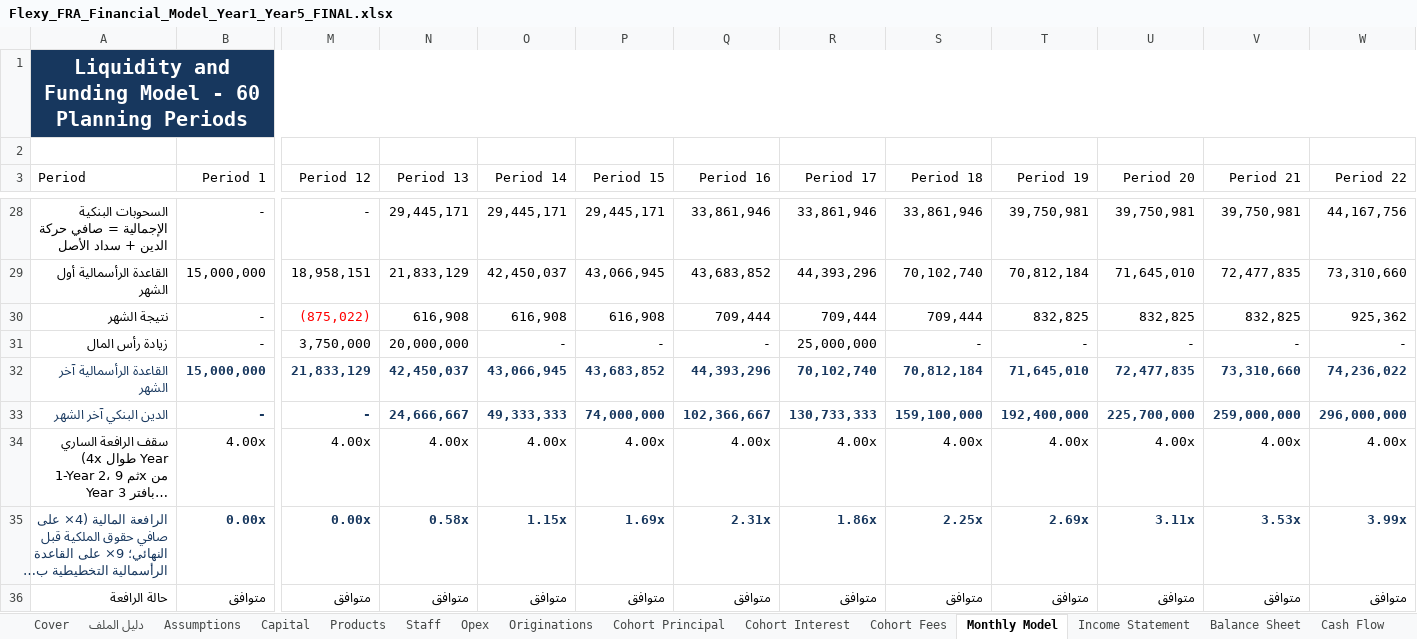
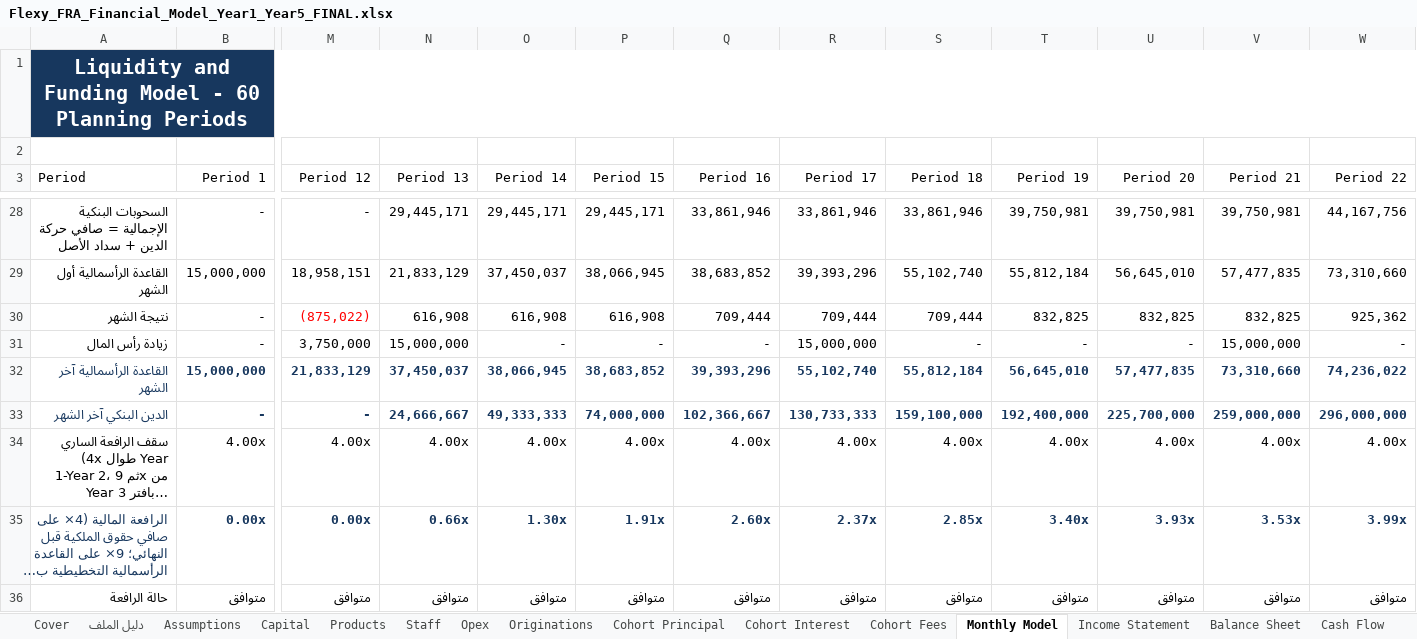
Before and after one commit to Safeyeldin995/Famy, an Excel workbook: deliverables/flexy-fra-financial-model/Flexy_FRA_Financial_Model_Year1_Year5_FINAL.xlsx, sheet Monthly Model, drawn as a sheet; only a part is shown, gaps mark what is left out; long unchanged cells end in …; values as stored, in another font and other column widths than the file's, no borders; the diff covers the shown part only; the diff names each change by its address in the sheet, - before the commit and + after, or states it on an @@ line.

```diff
--- a/deliverables/flexy-fra-financial-model/Flexy_FRA_Financial_Model_Year1_Year5_FINAL.xlsx (sheet Monthly Model)
+++ b/deliverables/flexy-fra-financial-model/Flexy_FRA_Financial_Model_Year1_Year5_FINAL.xlsx (sheet Monthly Model)
-O29 (Period 14): 42,450,037
+O29 (Period 14): 37,450,037
-P29 (Period 15): 43,066,945
+P29 (Period 15): 38,066,945
-Q29 (Period 16): 43,683,852
+Q29 (Period 16): 38,683,852
-R29 (Period 17): 44,393,296
+R29 (Period 17): 39,393,296
-S29 (Period 18): 70,102,740
+S29 (Period 18): 55,102,740
-T29 (Period 19): 70,812,184
+T29 (Period 19): 55,812,184
-U29 (Period 20): 71,645,010
+U29 (Period 20): 56,645,010
-V29 (Period 21): 72,477,835
+V29 (Period 21): 57,477,835
-N31 (Period 13): 20,000,000
+N31 (Period 13): 15,000,000
-R31 (Period 17): 25,000,000
+R31 (Period 17): 15,000,000
-V31 (Period 21): -
+V31 (Period 21): 15,000,000
-N32 (Period 13): 42,450,037
+N32 (Period 13): 37,450,037
-O32 (Period 14): 43,066,945
+O32 (Period 14): 38,066,945
-P32 (Period 15): 43,683,852
+P32 (Period 15): 38,683,852
-Q32 (Period 16): 44,393,296
+Q32 (Period 16): 39,393,296
-R32 (Period 17): 70,102,740
+R32 (Period 17): 55,102,740
-S32 (Period 18): 70,812,184
+S32 (Period 18): 55,812,184
-T32 (Period 19): 71,645,010
+T32 (Period 19): 56,645,010
-U32 (Period 20): 72,477,835
+U32 (Period 20): 57,477,835
-N35 (Period 13): 0.58x
+N35 (Period 13): 0.66x
-O35 (Period 14): 1.15x
+O35 (Period 14): 1.30x
-P35 (Period 15): 1.69x
+P35 (Period 15): 1.91x
-Q35 (Period 16): 2.31x
+Q35 (Period 16): 2.60x
-R35 (Period 17): 1.86x
+R35 (Period 17): 2.37x
-S35 (Period 18): 2.25x
+S35 (Period 18): 2.85x
-T35 (Period 19): 2.69x
+T35 (Period 19): 3.40x
-U35 (Period 20): 3.11x
+U35 (Period 20): 3.93x
```
Also changed, not shown: 57 edited cells and cell formats elsewhere in this sheet, sheet Capital, sheet Funding & Liquidity, sheet رد الملاحظات, sheet Assumptions, sheet Sources, sheet Regulatory Data Requirements, 1 more sheet.
